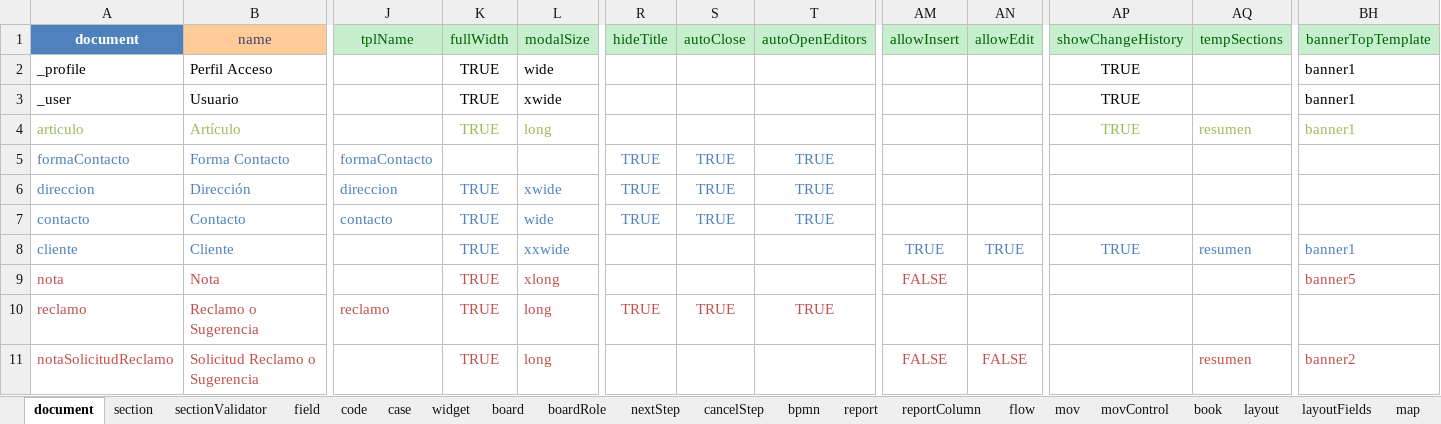
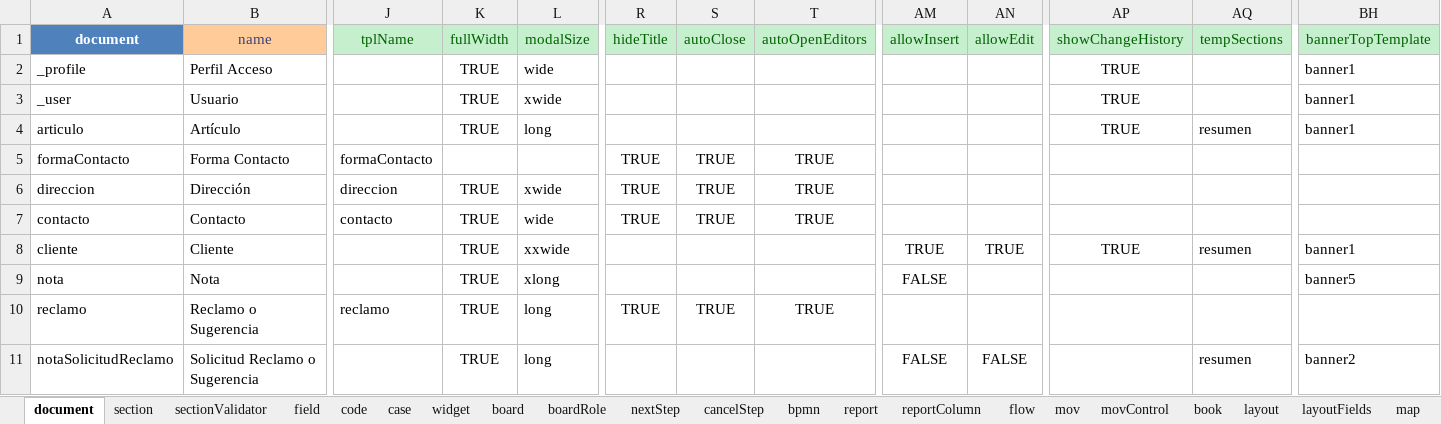
Before and after one commit to jluna80/tutorial-wasabi-avanzado, an Excel workbook: tutorial-metadata.xlsx, sheet document, drawn as a sheet; only a part is shown, gaps mark what is left out; values as stored, in another font and other column widths than the file's, no borders; the diff covers the shown part only; the diff names each change by its address in the sheet, - before the commit and + after, or states it on an @@ line.

```diff
--- a/tutorial-metadata.xlsx (sheet document)
+++ b/tutorial-metadata.xlsx (sheet document)
-A4:B4 text colour: #9BBB59
+A4:B4 text colour: black
-K4:L4 text colour: #9BBB59
+K4:L4 text colour: black
-AP4:AQ4 text colour: #9BBB59
+AP4:AQ4 text colour: black
-BH4 text colour: #9BBB59
+BH4 text colour: black
-A5:B8 text colour: #4F81BD
+A5:B8 text colour: black
-J5 text colour: #4F81BD
+J5 text colour: black
-R5:T7 text colour: #4F81BD
+R5:T7 text colour: black
-J6:L7 text colour: #4F81BD
+J6:L7 text colour: black
-K8:L8 text colour: #4F81BD
+K8:L8 text colour: black
-AM8:AN8 text colour: #4F81BD
+AM8:AN8 text colour: black
-AP8:AQ8 text colour: #4F81BD
+AP8:AQ8 text colour: black
-BH8 text colour: #4F81BD
+BH8 text colour: black
-A9:B11 text colour: #C0504D
+A9:B11 text colour: black
-K9:L9 text colour: #C0504D
+K9:L9 text colour: black
-AM9 text colour: #C0504D
+AM9 text colour: black
-BH9 text colour: #C0504D
+BH9 text colour: black
-J10:L10 text colour: #C0504D
+J10:L10 text colour: black
-R10:T10 text colour: #C0504D
+R10:T10 text colour: black
-K11:L11 text colour: #C0504D
+K11:L11 text colour: black
-AM11:AN11 text colour: #C0504D
+AM11:AN11 text colour: black
-AQ11 text colour: #C0504D
+AQ11 text colour: black
-BH11 text colour: #C0504D
+BH11 text colour: black
```
Also changed, not shown: cell formats elsewhere in this sheet, sheet field, sheet section, sheet reportColumn, sheet code, sheet report, sheet widget, 3 more sheets, 3 other files.
